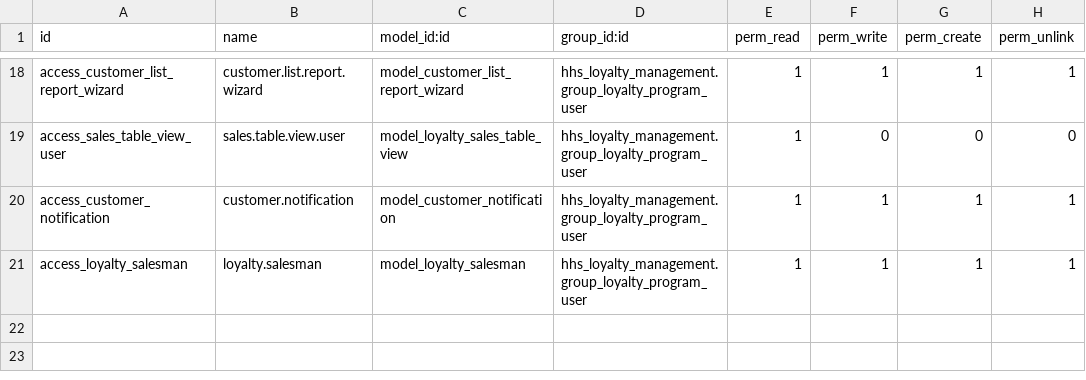
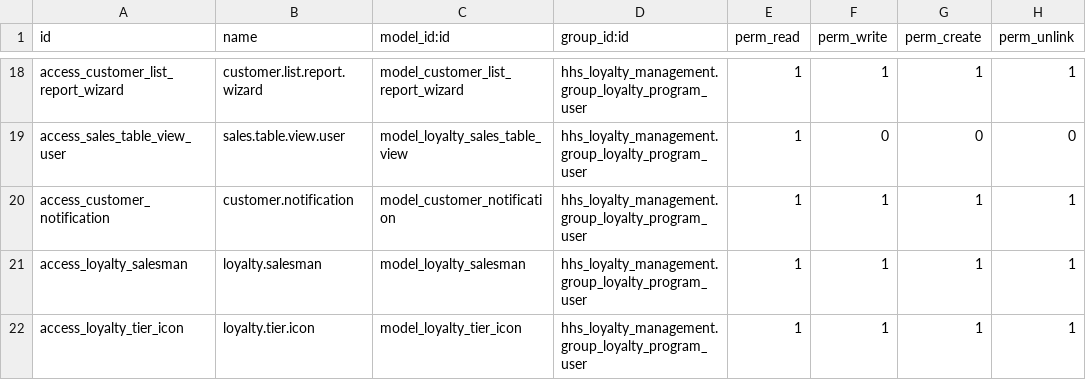
Before and after one commit to Penygonarabia/hhs_mingle_may_28, a CSV file: hhs_loyalty_management/security/ir.model.access.csv, drawn as a sheet; only a part is shown, gaps mark what is left out; the diff names each change by its address in the sheet, - before the commit and + after, or states it on an @@ line.

Commit message:
hhs_loyalty is added

```diff
--- a/hhs_loyalty_management/security/ir.model.access.csv
+++ b/hhs_loyalty_management/security/ir.model.access.csv
+row 22: access_loyalty_tier_icon | loyalty.tier.icon | model_loyalty_tier_icon | hhs_loyalty_management.group_loyalty_program_user | 1 | 1 | 1 | 1
```
Also changed, not shown: 18 other files.
